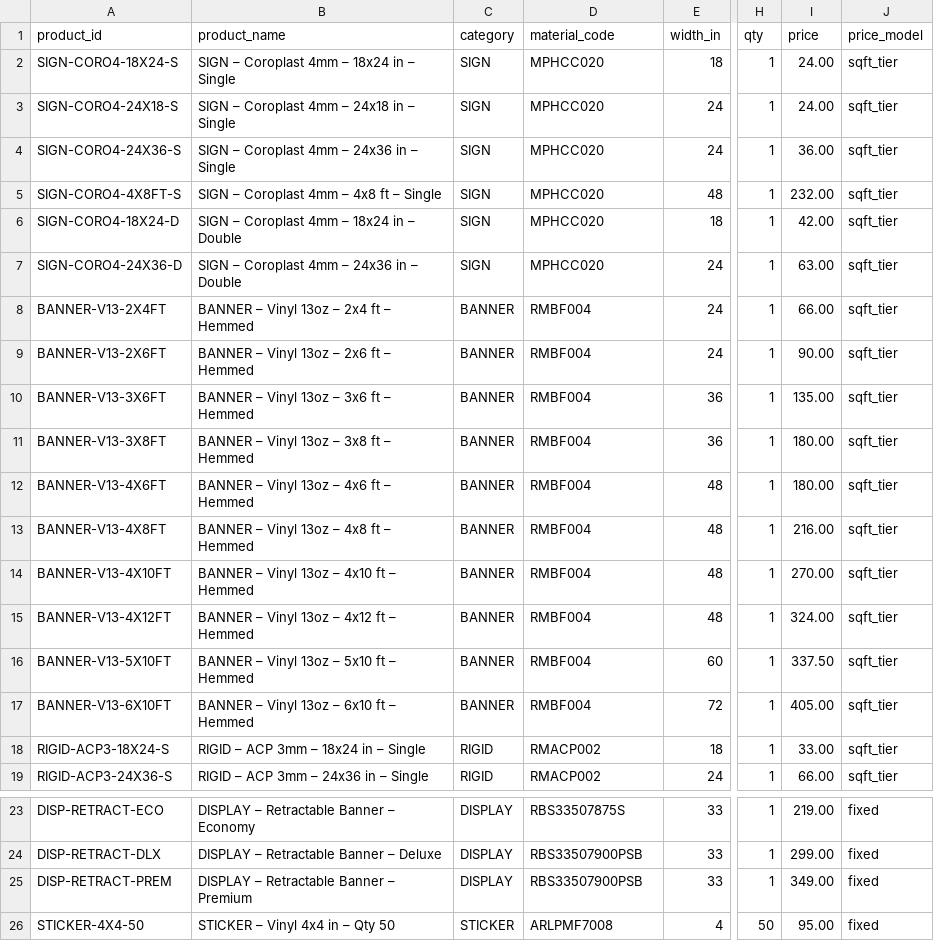
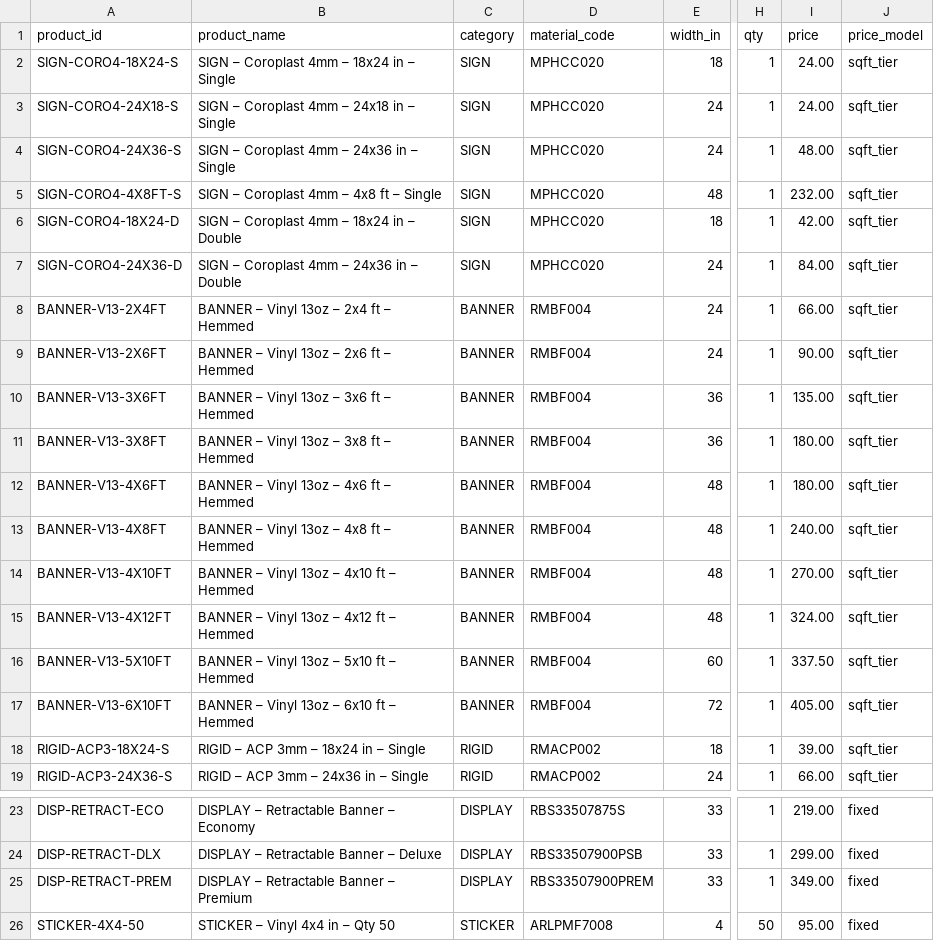
Before and after one commit to tubby124/truecolor-estimator, a CSV file: data/tables/products.v1.csv, drawn as a sheet; only a part is shown, gaps mark what is left out; the diff names each change by its address in the sheet, - before the commit and + after, or states it on an @@ line.

```diff
--- a/data/tables/products.v1.csv
+++ b/data/tables/products.v1.csv
-I4 (price): 36.00
+I4 (price): 48.00
-I7 (price): 63.00
+I7 (price): 84.00
-I13 (price): 216.00
+I13 (price): 240.00
-I18 (price): 33.00
+I18 (price): 39.00
-D25 (material_code): RBS33507900PSB
+D25 (material_code): RBS33507900PREM
```
Also changed, not shown: 1 other file.
